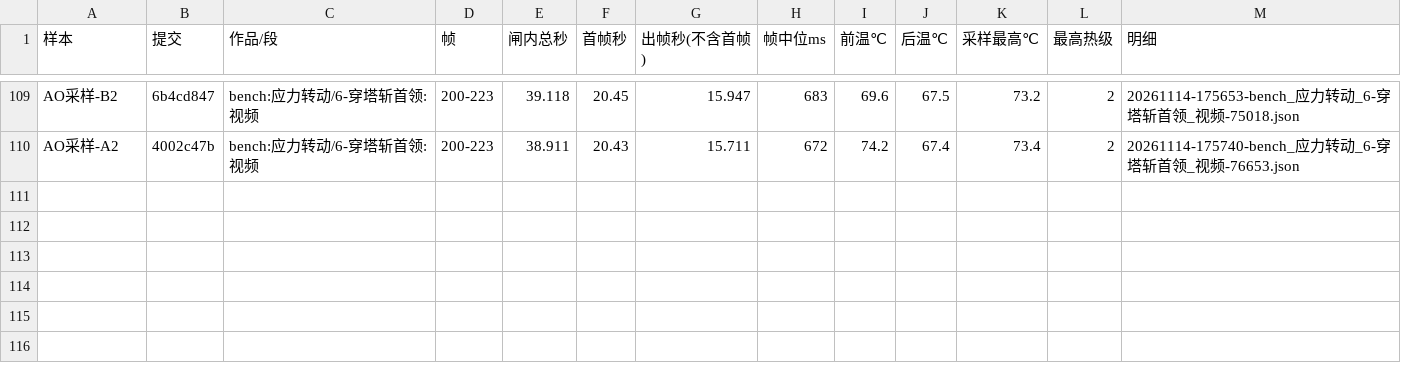
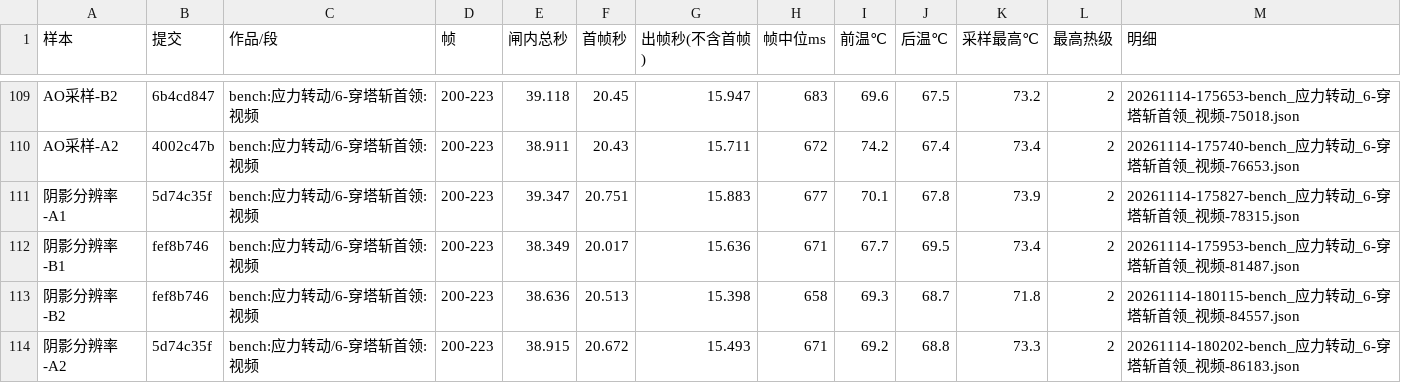
Before and after one commit to particle050811/mc-anim, a TSV file: docs/实测/1114-串行.tsv, drawn as a sheet; only a part is shown, gaps mark what is left out.

Commit message:
实测并留图：阴影分辨率的画面取舍

```diff
--- a/docs/实测/1114-串行.tsv
+++ b/docs/实测/1114-串行.tsv
@@ -110 +110,5 @@ AO采样-B2	6b4cd847	bench:应力转动/6-穿塔斩首领:视频	200-223	39.118
 AO采样-A2	4002c47b	bench:应力转动/6-穿塔斩首领:视频	200-223	38.911	20.43	15.711	672	74.2	67.4	73.4	2	20261114-175740-bench_应力转动_6-穿塔斩首领_视频-76653.json
+阴影分辨率-A1	5d74c35f	bench:应力转动/6-穿塔斩首领:视频	200-223	39.347	20.751	15.883	677	70.1	67.8	73.9	2	20261114-175827-bench_应力转动_6-穿塔斩首领_视频-78315.json
+阴影分辨率-B1	fef8b746	bench:应力转动/6-穿塔斩首领:视频	200-223	38.349	20.017	15.636	671	67.7	69.5	73.4	2	20261114-175953-bench_应力转动_6-穿塔斩首领_视频-81487.json
+阴影分辨率-B2	fef8b746	bench:应力转动/6-穿塔斩首领:视频	200-223	38.636	20.513	15.398	658	69.3	68.7	71.8	2	20261114-180115-bench_应力转动_6-穿塔斩首领_视频-84557.json
+阴影分辨率-A2	5d74c35f	bench:应力转动/6-穿塔斩首领:视频	200-223	38.915	20.672	15.493	671	69.2	68.8	73.3	2	20261114-180202-bench_应力转动_6-穿塔斩首领_视频-86183.json
```
Also changed, not shown: 1 other file.
